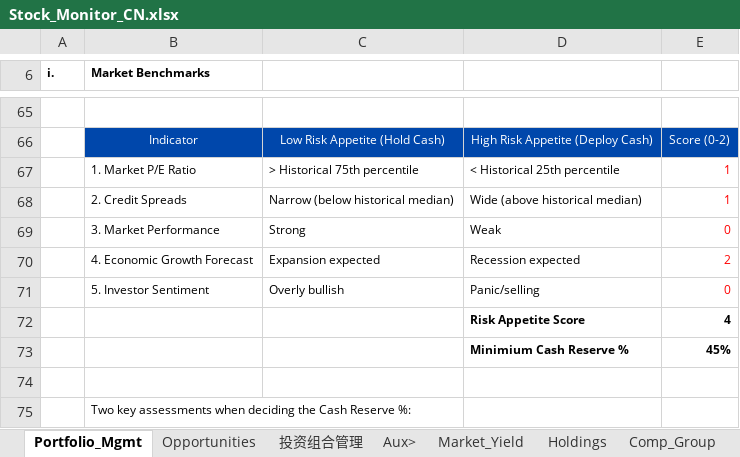
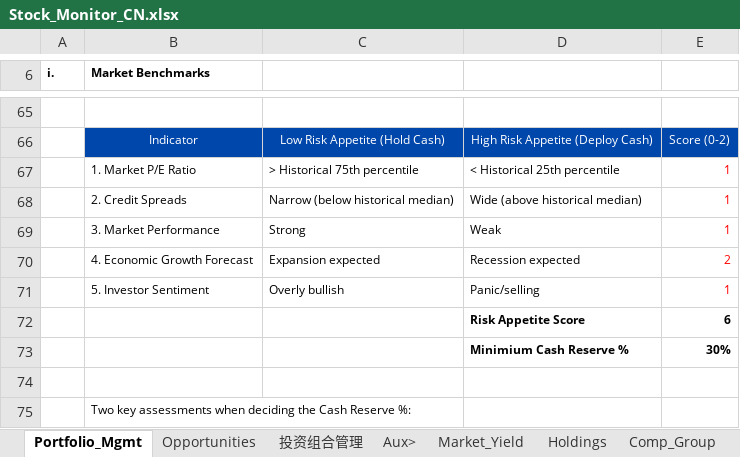
Before and after one commit to JerryChenz/Invest_Proc_1, an Excel workbook: financial_models/Stock_Monitor_CN.xlsx, sheet Portfolio_Mgmt, drawn as a sheet; only a part is shown, gaps mark what is left out; values as stored, in another font and other column widths than the file's, no borders; the diff names each change by its address in the sheet, - before the commit and + after, or states it on an @@ line.

```diff
--- a/financial_models/Stock_Monitor_CN.xlsx (sheet Portfolio_Mgmt)
+++ b/financial_models/Stock_Monitor_CN.xlsx (sheet Portfolio_Mgmt)
-E69: 0
+E69: 1
-E71: 0
+E71: 1
-E72: 4
+E72: 6
-E73: 45%
+E73: 30%
```
Also changed, not shown: sheet Holdings, sheet 投资组合管理, financial_models/Stock_Monitor_INT.xlsx.
